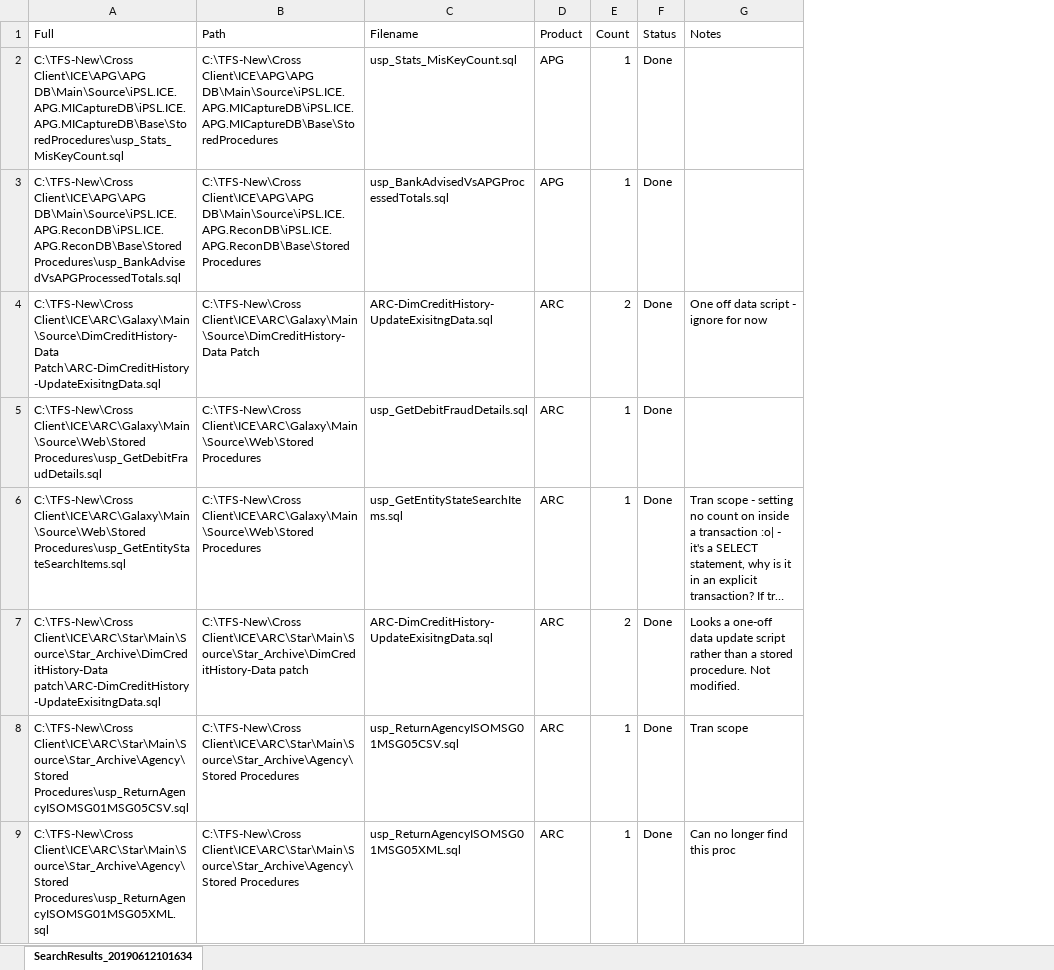
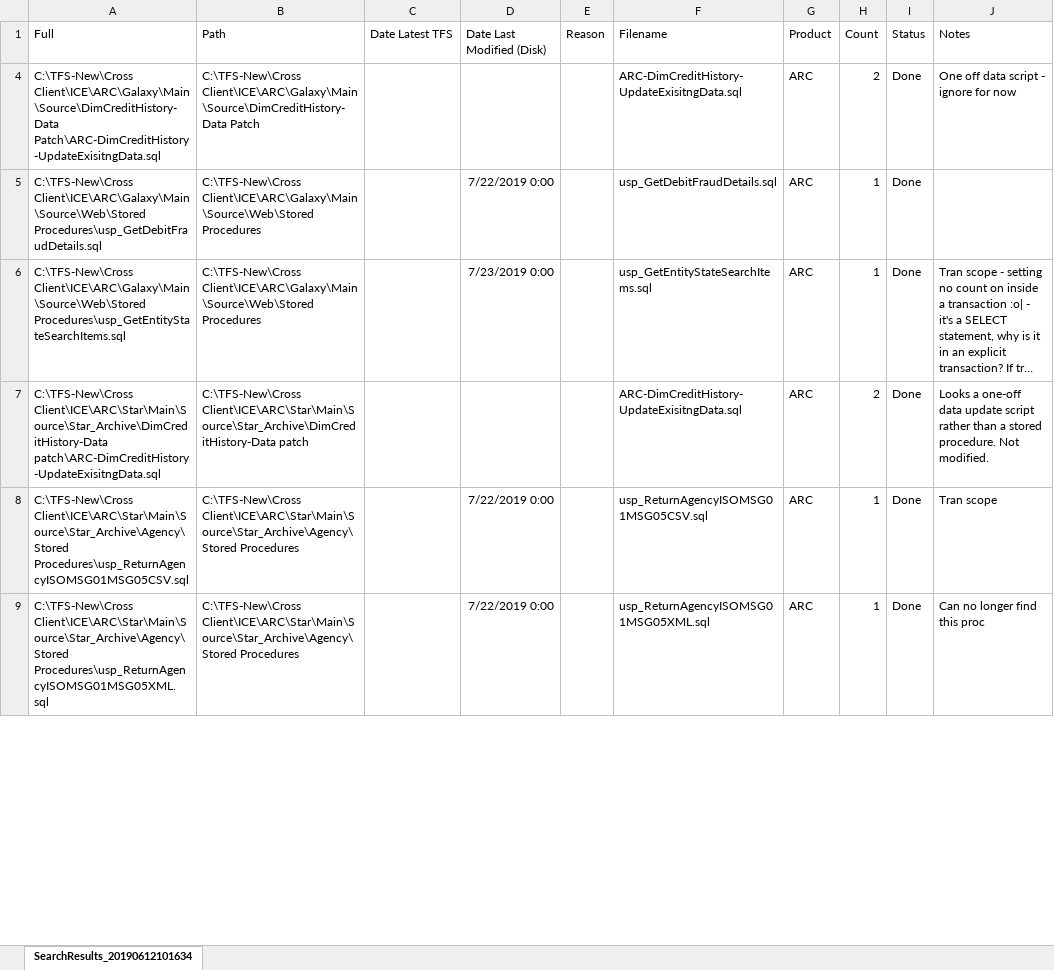
Before and after one commit to SJCunninghamHall/Projects, an Excel workbook: CTEReplacements/SearchResults_20190612101634.xlsm, sheet SearchResults_20190612101634, drawn as a sheet; only a part is shown; long unchanged cells end in …; values as stored, in another font and other column widths than the file's, no borders; removed rows and columns are numbered as before the commit, all else as after; the diff covers the shown part only; the diff names each change by its address in the sheet, - before the commit and + after, or states it on an @@ line.

```diff
--- a/CTEReplacements/SearchResults_20190612101634.xlsm (sheet SearchResults_20190612101634)
+++ b/CTEReplacements/SearchResults_20190612101634.xlsm (sheet SearchResults_20190612101634)
+column C (Date Latest TFS), empty
+column D (Date Last Modified (Disk)), rows 5-9: 7/22/2019 0:00 | 7/23/2019 0:00 |  | 7/22/2019 0:00 | 7/22/2019 0:00
+column E (Reason), empty
-row 2: C:\TFS-New\Cross Client\ICE\APG\APG DB\Main\Source\iPSL.ICE.APG.MICaptureDB\iPSL.ICE.APG.MICaptureDB\Base\StoredProcedures\usp_Stats_MisKeyCount.sql | C:\TFS-New\Cross Client\ICE\APG\APG DB\Main\Source\iPSL.ICE.APG.MICaptureDB\iPSL.ICE.APG.MICaptureDB\Base\StoredProcedures | usp_Stats_MisKeyCount.sql | APG | 1 | Done
-row 3: C:\TFS-New\Cross Client\ICE\APG\APG DB\Main\Source\iPSL.ICE.APG.ReconDB\iPSL.ICE.APG.ReconDB\Base\Stored Procedures\usp_BankAdvisedVsAPGProcessedTotals.sql | C:\TFS-New\Cross Client\ICE\APG\APG DB\Main\Source\iPSL.ICE.APG.ReconDB\iPSL.ICE.APG.ReconDB\Base\Stored Procedures | usp_BankAdvisedVsAPGProcessedTotals.sql | APG | 1 | Done
```
Also changed, not shown: 62 hidden or unhidden rows elsewhere in this sheet, hidden cells, 3 other files.
